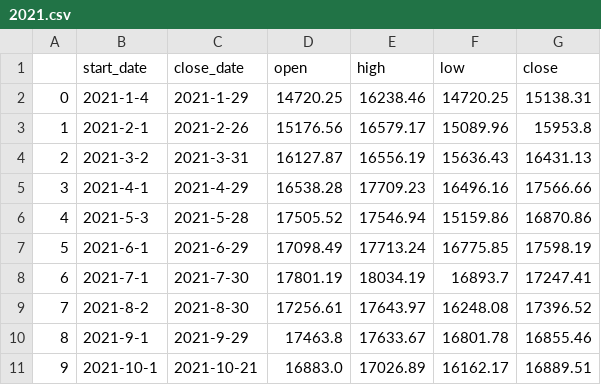
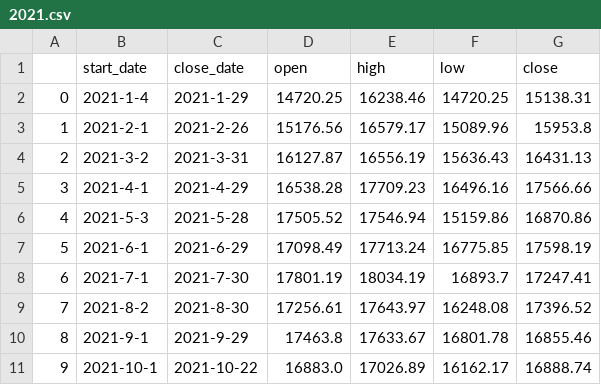
Before and after one commit to Lisa06010416/FinancialIndicators, a CSV file: TAIEX_data/month/2021.csv, drawn as a sheet.

```diff
--- a/TAIEX_data/month/2021.csv
+++ b/TAIEX_data/month/2021.csv
@@ -10,2 +10,2 @@
 8,2021-9-1,2021-9-29,17463.8,17633.67,16801.78,16855.46
-9,2021-10-1,2021-10-21,16883.0,17026.89,16162.17,16889.51
+9,2021-10-1,2021-10-22,16883.0,17026.89,16162.17,16888.74
```
Also changed, not shown: TAIEX_data/day/2021_10.csv, TAIEX_data/week/2021.csv.
